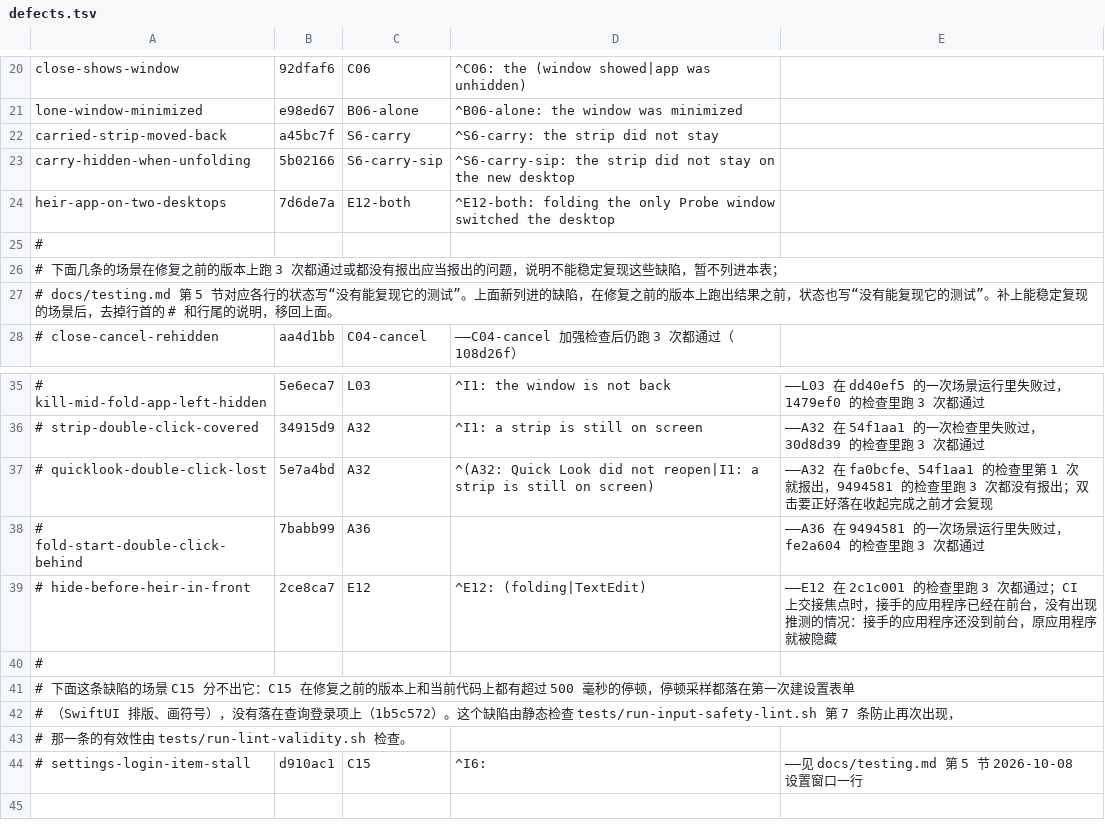
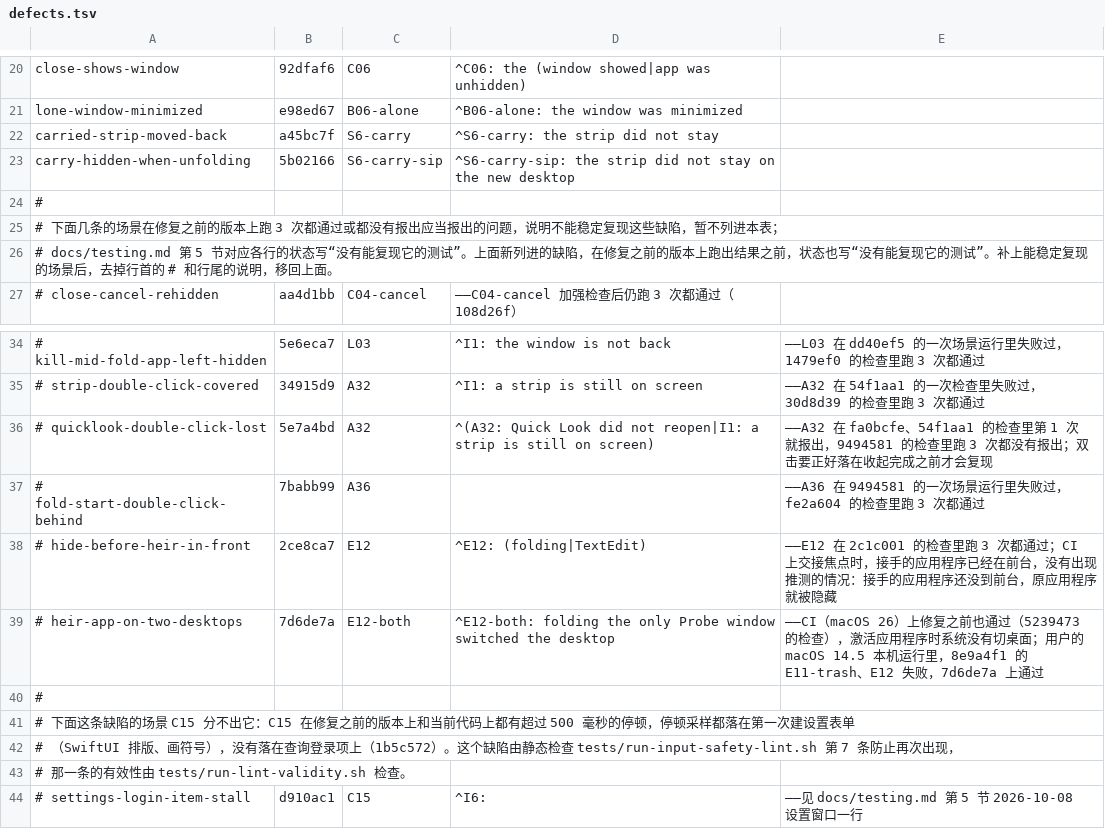
Before and after one commit to Maimai-l/WindowShade, a TSV file: .github/demo/defects.tsv, drawn as a sheet; only a part is shown, gaps mark what is left out.

```diff
--- a/.github/demo/defects.tsv
+++ b/.github/demo/defects.tsv
@@ -23,3 +23,2 @@ carried-strip-moved-back	a45bc7f	S6-carry	^S6-carry: the strip did not stay
 carry-hidden-when-unfolding	5b02166	S6-carry-sip	^S6-carry-sip: the strip did not stay on the new desktop
-heir-app-on-two-desktops	7d6de7a	E12-both	^E12-both: folding the only Probe window switched the desktop
 #
@@ -39,2 +38,3 @@ heir-app-on-two-desktops	7d6de7a	E12-both	^E12-both: folding the only Probe wind
 # hide-before-heir-in-front	2ce8ca7	E12	^E12: (folding|TextEdit)	——E12 在 2c1c001 的检查里跑 3 次都通过；CI 上交接焦点时，接手的应用程序已经在前台，没有出现推测的情况：接手的应用程序还没到前台，原应用程序就被隐藏
+# heir-app-on-two-desktops	7d6de7a	E12-both	^E12-both: folding the only Probe window switched the desktop	——CI（macOS 26）上修复之前也通过（5239473 的检查），激活应用程序时系统没有切桌面；用户的 macOS 14.5 本机运行里，8e9a4f1 的 E11-trash、E12 失败，7d6de7a 上通过
 #
```
Also changed, not shown: 2 other files.
